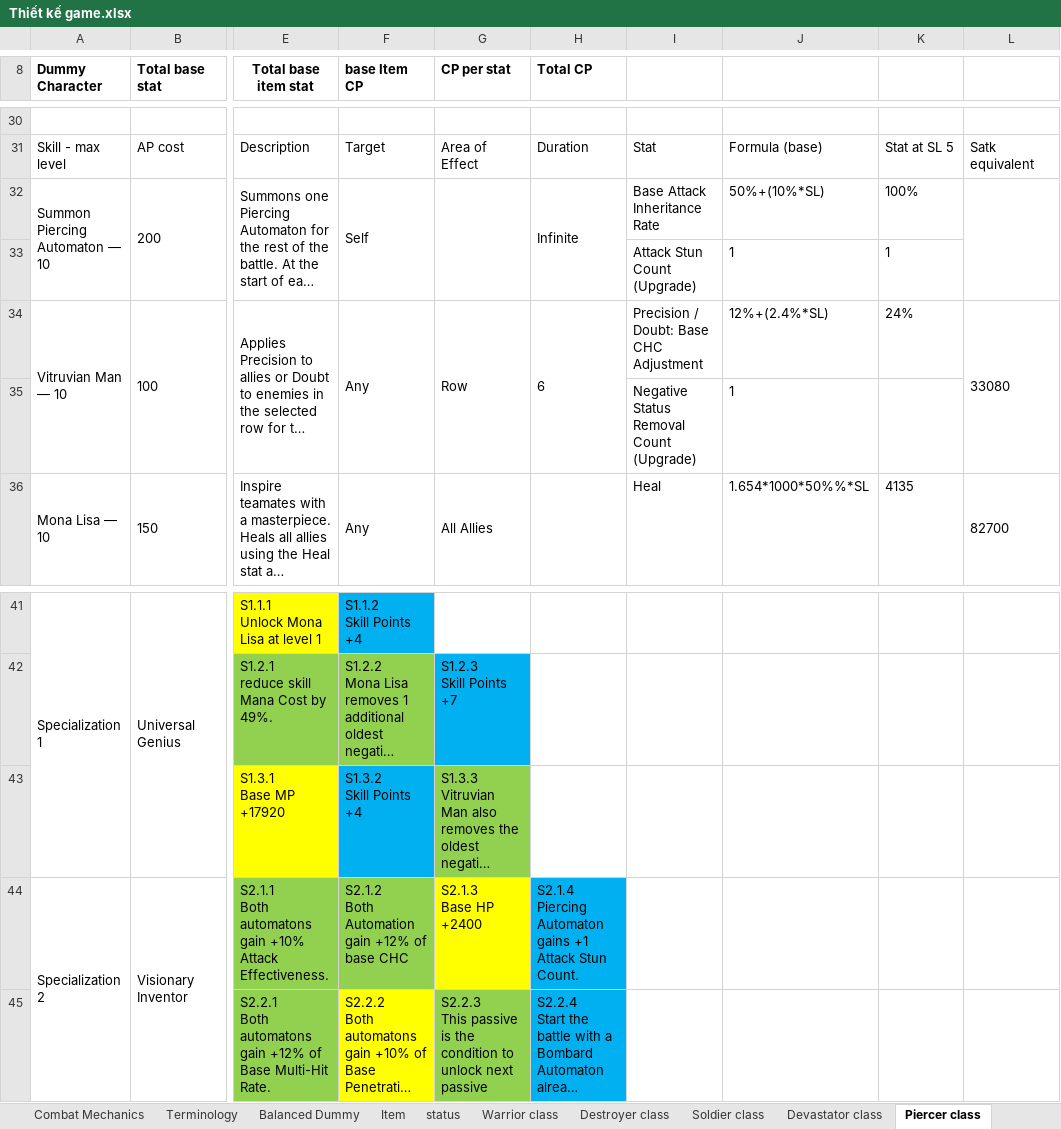
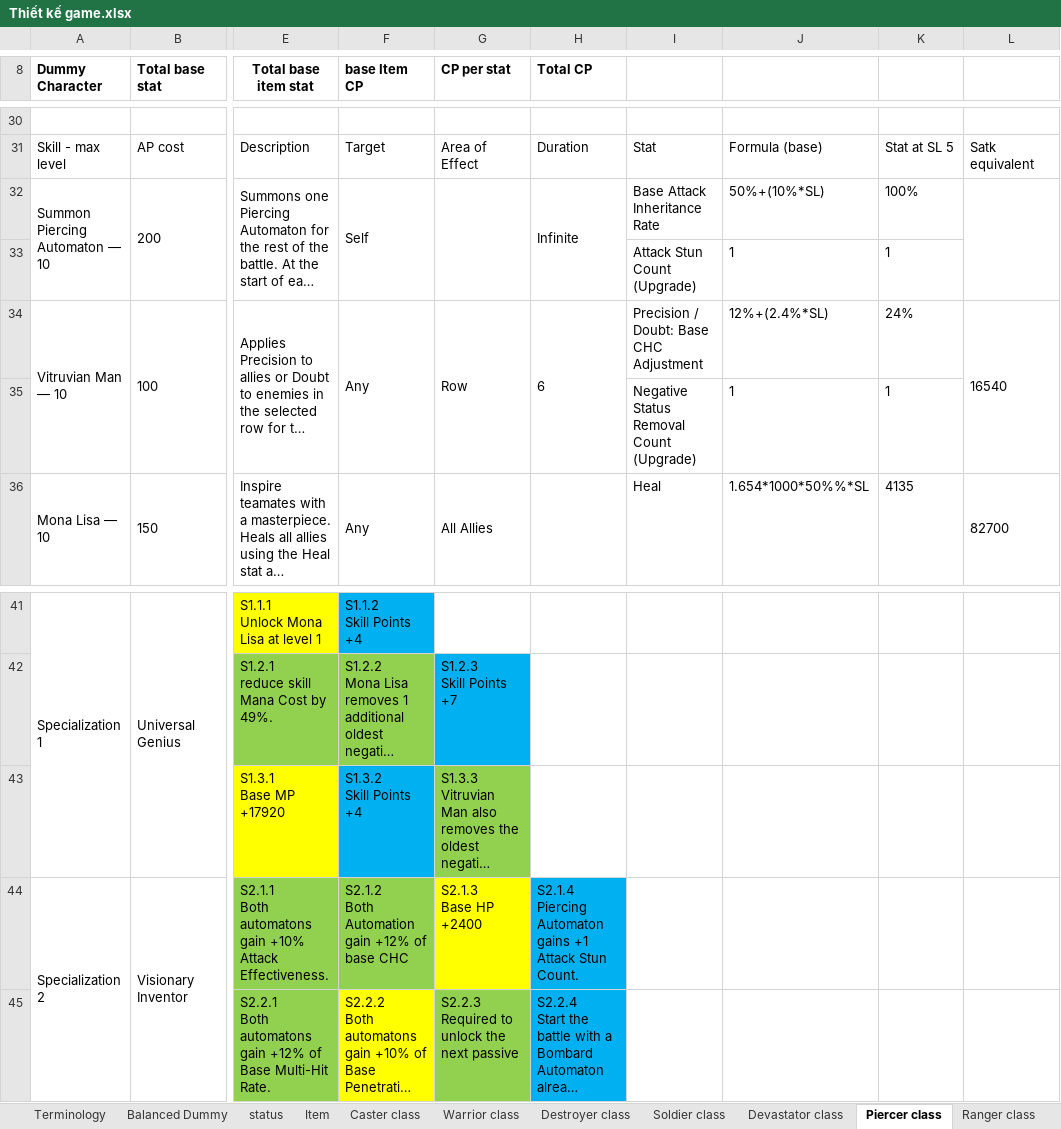
Before and after one commit to phamthach11-create/Avatar-war, an Excel workbook: data/excel/Thiết kế game.xlsx, sheet Piercer class, drawn as a sheet; only a part is shown, gaps mark what is left out; long unchanged cells end in …; values as stored, in another font and other column widths than the file's, no borders; ↵ is a line break in a cell; the diff names each change by its address in the sheet, - before the commit and + after, or states it on an @@ line.

```diff
--- a/data/excel/Thiết kế game.xlsx (sheet Piercer class)
+++ b/data/excel/Thiết kế game.xlsx (sheet Piercer class)
+sheet tab: Caster class
@@ sheet tab order changed: Terminology | Balanced Dummy | status | Item | Caster class | Warrior class | Destroyer class | Soldier class | Devastator class | Piercer class | Ranger class @@
-L34: 33080
+L34: 16540
-K35: (empty)
+K35: 1
-G45 (CP per stat): S2.2.3 ↵ This passive is the condition to unlock next passive
+G45 (CP per stat): S2.2.3 ↵ Required to unlock the next passive
```
Also changed, not shown: sheet Destroyer class, sheet Item, sheet Soldier class, sheet status, sheet Warrior class, formulas that keep their value, 50 other files.
